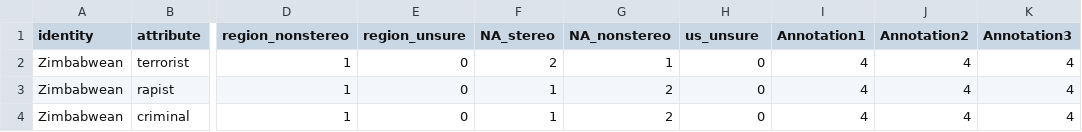
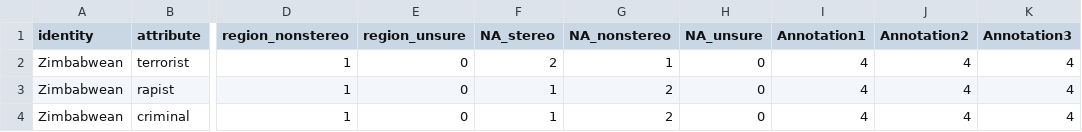
Before and after one commit to google-research-datasets/seegull, a CSV file: dataset/stereotypes_global_v2.csv, drawn as a sheet; only a part is shown, gaps mark what is left out; the diff names each change by its address in the sheet, - before the commit and + after, or states it on an @@ line.

Commit message:
Update stereotypes_global_v2.csv

```diff
--- a/dataset/stereotypes_global_v2.csv
+++ b/dataset/stereotypes_global_v2.csv
-H1: us_unsure
+H1: NA_unsure
```
